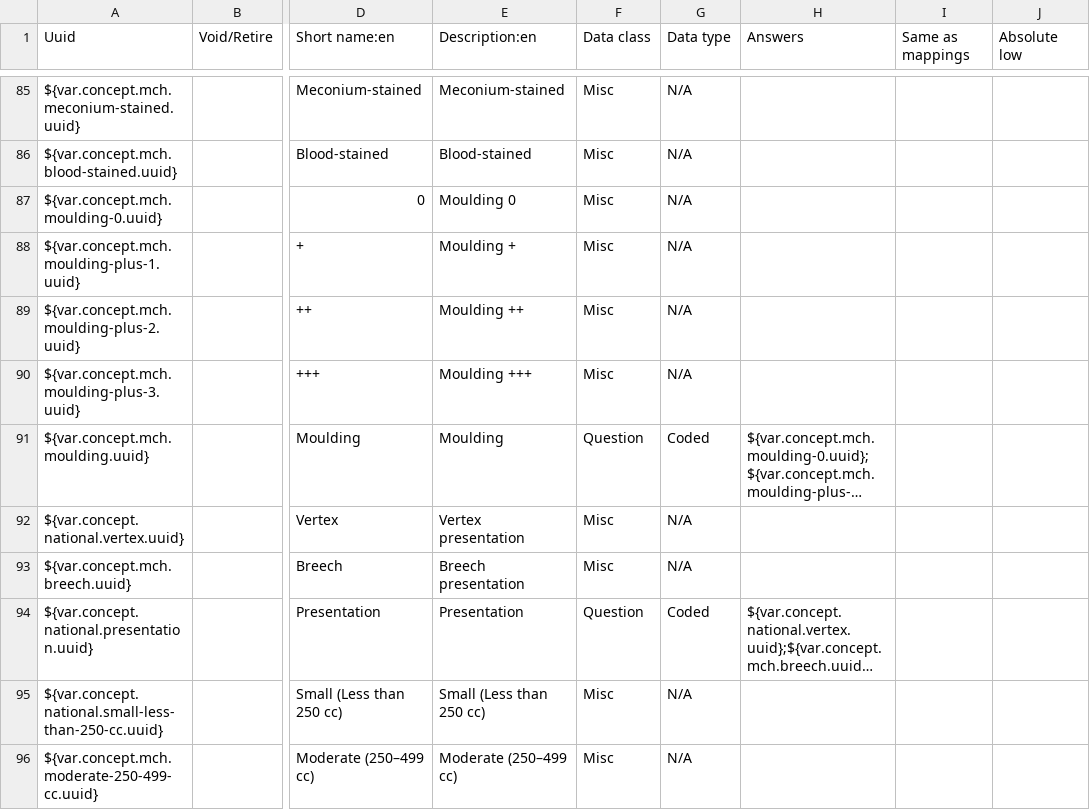
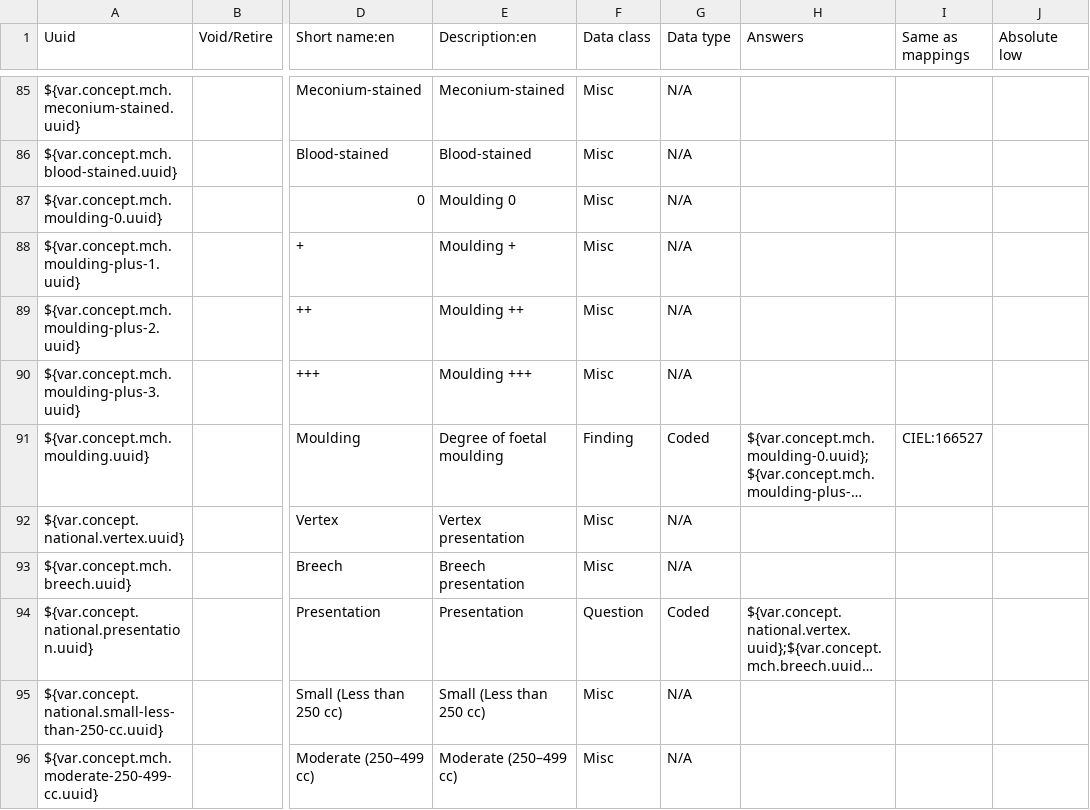
Before and after one commit to IntelliSOFT-Consulting/liberia-emr, a CSV file: content-packages/content-liberia-mch/configuration/backend_configuration/concepts/concepts-mch.csv, drawn as a sheet; only a part is shown, gaps mark what is left out; long unchanged cells end in …; the diff names each change by its address in the sheet, - before the commit and + after, or states it on an @@ line.

Commit message:
fix(concepts): update description for foetal moulding concept in MCH CSV

```diff
--- a/content-packages/content-liberia-mch/configuration/backend_configuration/concepts/concepts-mch.csv
+++ b/content-packages/content-liberia-mch/configuration/backend_configuration/concepts/concepts-mch.csv
-E91 (Description:en): Moulding
+E91 (Description:en): Degree of foetal moulding
-F91 (Data class): Question
+F91 (Data class): Finding
-I91 (Same as mappings): (empty)
+I91 (Same as mappings): CIEL:166527
```
